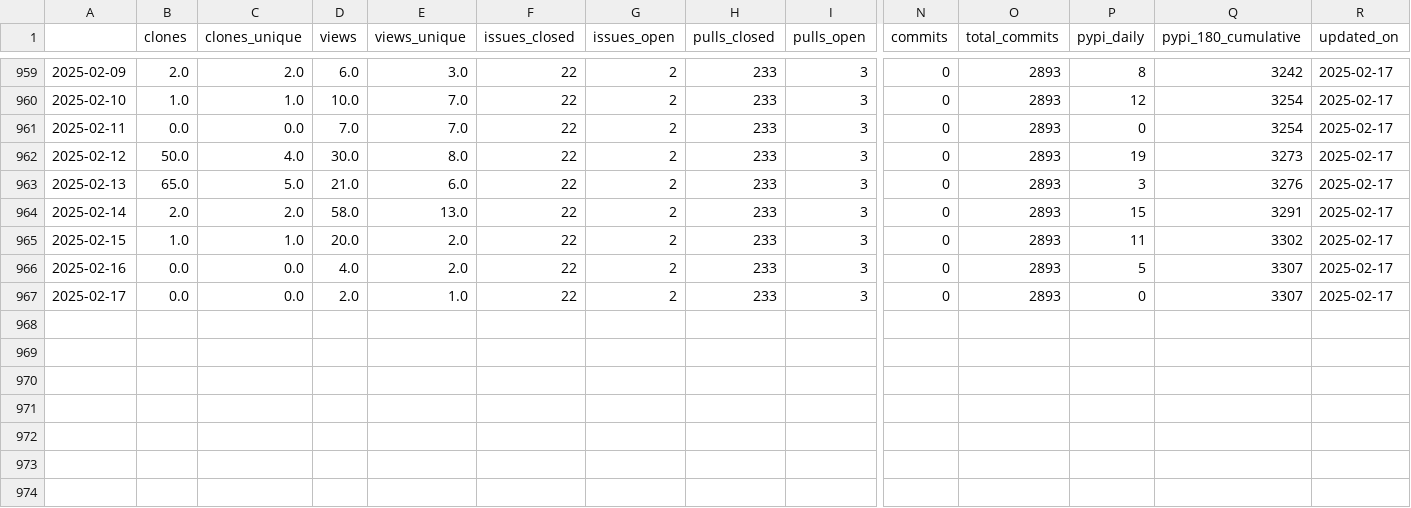
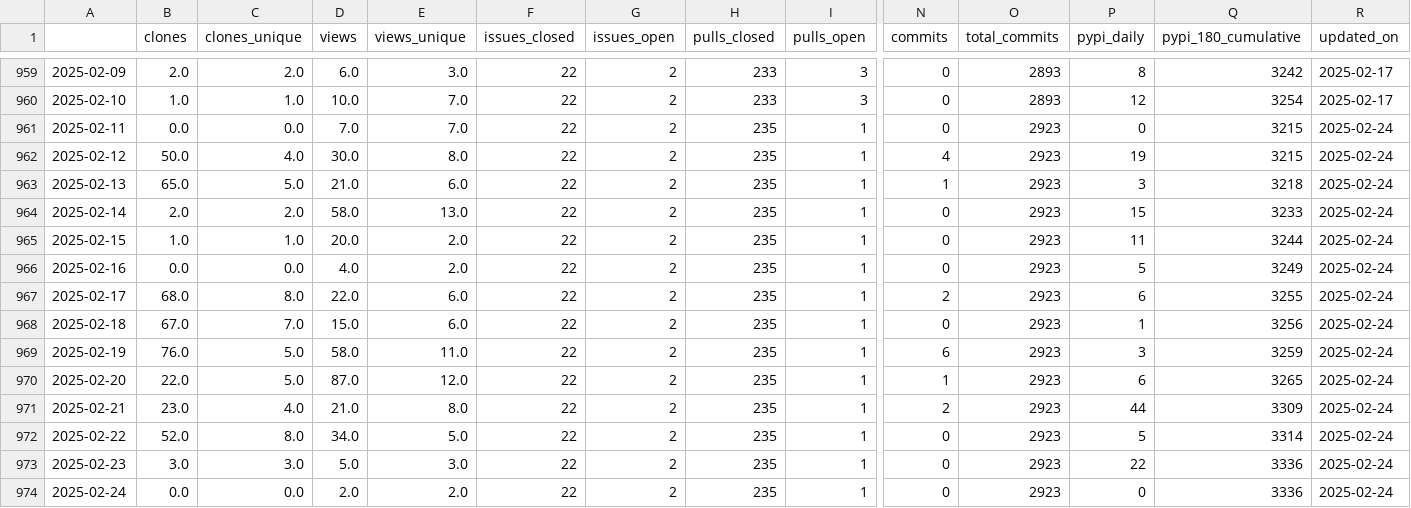
Before and after one commit to malihass/osos, a CSV file: data/sup3r.csv, drawn as a sheet; only a part is shown, gaps mark what is left out; rows hold the shown columns only; the diff names each change by its address in the sheet, - before the commit and + after, or states it on an @@ line.

Commit message:
update osos data and plots

```diff
--- a/data/sup3r.csv
+++ b/data/sup3r.csv
-H961:H967 (pulls_closed): 233
+H961:H967 (pulls_closed): 235
-I961:I967 (pulls_open): 3
+I961:I967 (pulls_open): 1
-O961:O967 (total_commits): 2893
+O961:O967 (total_commits): 2923
-Q961 (pypi_180_cumulative): 3254
+Q961 (pypi_180_cumulative): 3215
-R961:R967 (updated_on): 2025-02-17
+R961:R967 (updated_on): 2025-02-24
-N962 (commits): 0
+N962 (commits): 4
-Q962 (pypi_180_cumulative): 3273
+Q962 (pypi_180_cumulative): 3215
-N963 (commits): 0
+N963 (commits): 1
-Q963 (pypi_180_cumulative): 3276
+Q963 (pypi_180_cumulative): 3218
-Q964 (pypi_180_cumulative): 3291
+Q964 (pypi_180_cumulative): 3233
-Q965 (pypi_180_cumulative): 3302
+Q965 (pypi_180_cumulative): 3244
-Q966 (pypi_180_cumulative): 3307
+Q966 (pypi_180_cumulative): 3249
-B967 (clones): 0.0
+B967 (clones): 68.0
-C967 (clones_unique): 0.0
+C967 (clones_unique): 8.0
-D967 (views): 2.0
+D967 (views): 22.0
-E967 (views_unique): 1.0
+E967 (views_unique): 6.0
-N967 (commits): 0
+N967 (commits): 2
-P967 (pypi_daily): 0
+P967 (pypi_daily): 6
-Q967 (pypi_180_cumulative): 3307
+Q967 (pypi_180_cumulative): 3255
+row 968: 2025-02-18 | 67.0 | 7.0 | 15.0 | 6.0 | 22 | 2 | 235 | 1 | 0 | 2923 | 1 | 3256 | 2025-02-24
+row 969: 2025-02-19 | 76.0 | 5.0 | 58.0 | 11.0 | 22 | 2 | 235 | 1 | 6 | 2923 | 3 | 3259 | 2025-02-24
+row 970: 2025-02-20 | 22.0 | 5.0 | 87.0 | 12.0 | 22 | 2 | 235 | 1 | 1 | 2923 | 6 | 3265 | 2025-02-24
+row 971: 2025-02-21 | 23.0 | 4.0 | 21.0 | 8.0 | 22 | 2 | 235 | 1 | 2 | 2923 | 44 | 3309 | 2025-02-24
+row 972: 2025-02-22 | 52.0 | 8.0 | 34.0 | 5.0 | 22 | 2 | 235 | 1 | 0 | 2923 | 5 | 3314 | 2025-02-24
+row 973: 2025-02-23 | 3.0 | 3.0 | 5.0 | 3.0 | 22 | 2 | 235 | 1 | 0 | 2923 | 22 | 3336 | 2025-02-24
+row 974: 2025-02-24 | 0.0 | 0.0 | 2.0 | 2.0 | 22 | 2 | 235 | 1 | 0 | 2923 | 0 | 3336 | 2025-02-24
```
Also changed, not shown: data/bioreactordesign.csv, data/pelephysics.csv, 15 other files.
